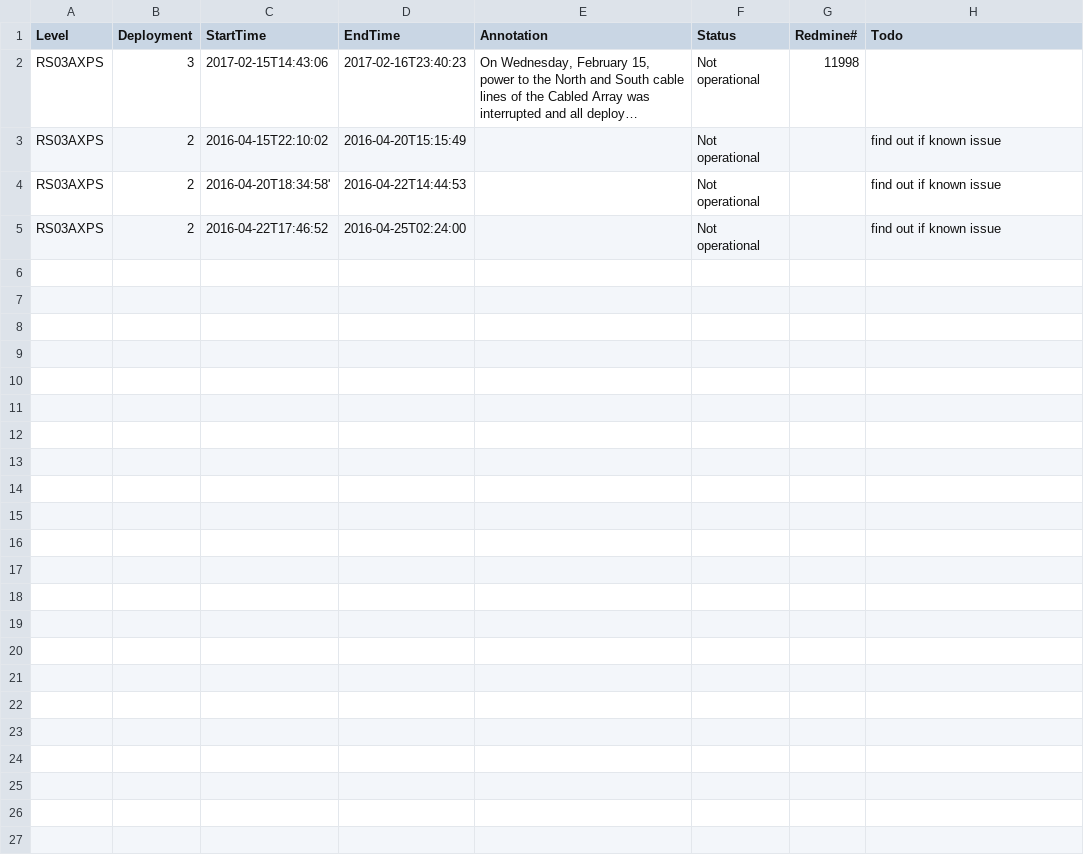
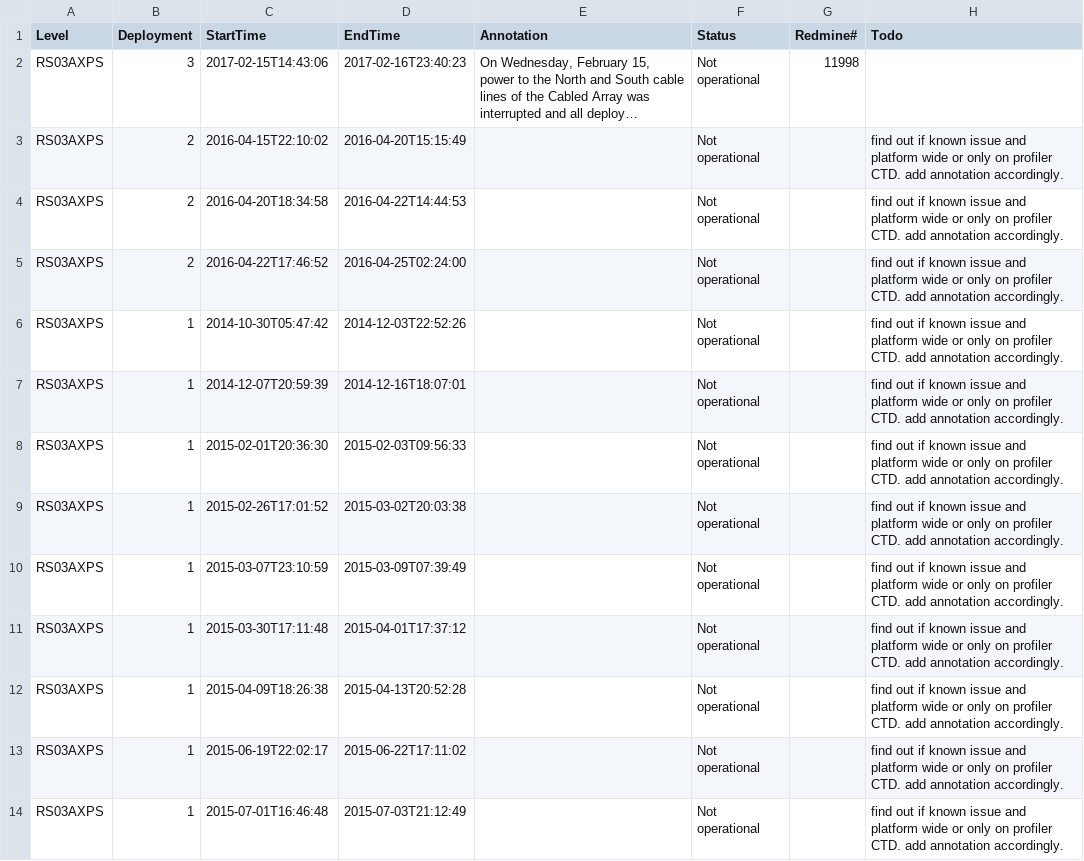
Before and after one commit to crisien/annotations, a CSV file: RS03AXPS/RS03AXPS.csv, drawn as a sheet; long unchanged cells end in …; the diff names each change by its address in the sheet, - before the commit and + after, or states it on an @@ line.

Commit message:
Added annotations for deployement 1 of RS03AXPS-SF03A-2A-CTDPFA302
Review still in progress.

```diff
--- a/RS03AXPS/RS03AXPS.csv
+++ b/RS03AXPS/RS03AXPS.csv
-H3:H5 (Todo): …known issue
+H3:H5 (Todo): …known issue and platform wide or only on profiler CTD. add annotation accordingly.
-C4 (StartTime): 2016-04-20T18:34:58'
+C4 (StartTime): 2016-04-20T18:34:58
+row 6: RS03AXPS | 1 | 2014-10-30T05:47:42 | 2014-12-03T22:52:26 |  | Not operational |  | find out if known issue and platform wide or only on profiler CTD. add annotation accordingly.
+row 7: RS03AXPS | 1 | 2014-12-07T20:59:39 | 2014-12-16T18:07:01 |  | Not operational |  | find out if known issue and platform wide or only on profiler CTD. add annotation accordingly.
+row 8: RS03AXPS | 1 | 2015-02-01T20:36:30 | 2015-02-03T09:56:33 |  | Not operational |  | find out if known issue and platform wide or only on profiler CTD. add annotation accordingly.
+row 9: RS03AXPS | 1 | 2015-02-26T17:01:52 | 2015-03-02T20:03:38 |  | Not operational |  | find out if known issue and platform wide or only on profiler CTD. add annotation accordingly.
+row 10: RS03AXPS | 1 | 2015-03-07T23:10:59 | 2015-03-09T07:39:49 |  | Not operational |  | find out if known issue and platform wide or only on profiler CTD. add annotation accordingly.
+row 11: RS03AXPS | 1 | 2015-03-30T17:11:48 | 2015-04-01T17:37:12 |  | Not operational |  | find out if known issue and platform wide or only on profiler CTD. add annotation accordingly.
+row 12: RS03AXPS | 1 | 2015-04-09T18:26:38 | 2015-04-13T20:52:28 |  | Not operational |  | find out if known issue and platform wide or only on profiler CTD. add annotation accordingly.
+row 13: RS03AXPS | 1 | 2015-06-19T22:02:17 | 2015-06-22T17:11:02 |  | Not operational |  | find out if known issue and platform wide or only on profiler CTD. add annotation accordingly.
+row 14: RS03AXPS | 1 | 2015-07-01T16:46:48 | 2015-07-03T21:12:49 |  | Not operational |  | find out if known issue and platform wide or only on profiler CTD. add annotation accordingly.
```
Also changed, not shown: RS03AXPS/RS03AXPS-SF03A-2A-CTDPFA302/streamed-ctdpf_sbe43_sample.csv.
